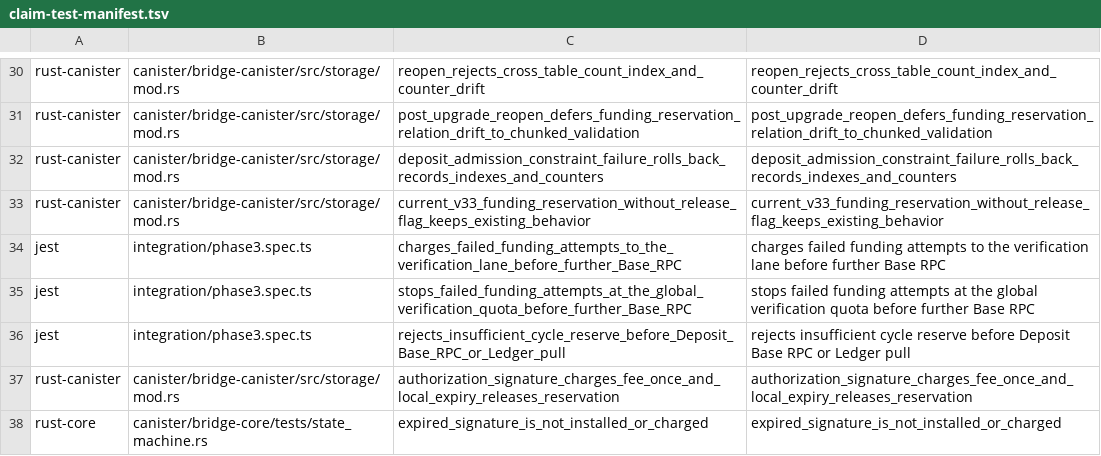
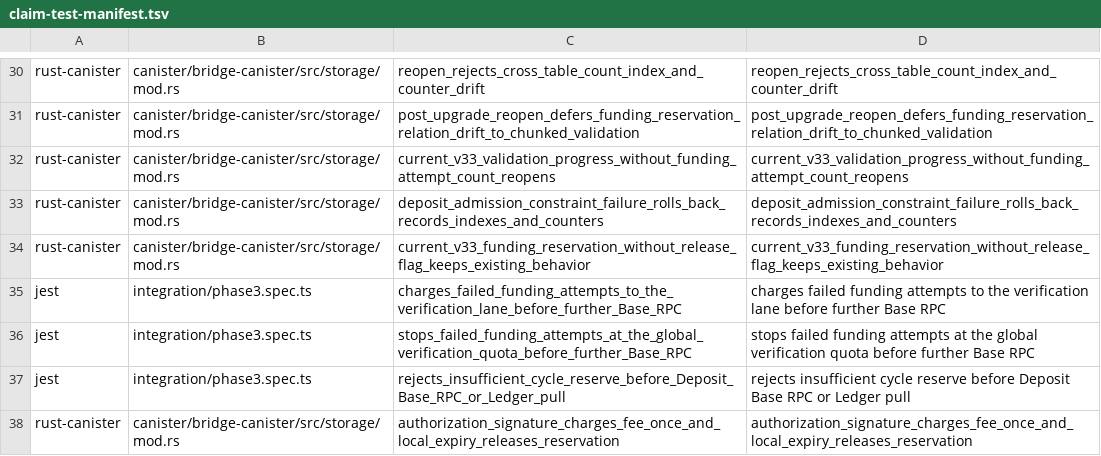
Before and after one commit to humandebri/Bridge, a TSV file: verification/claim-test-manifest.tsv, drawn as a sheet; only a part is shown, gaps mark what is left out; the shorter side is filled out with more unchanged rows.

Commit message:
Allow reopening v33 validation progress without funding attempts

```diff
--- a/verification/claim-test-manifest.tsv
+++ b/verification/claim-test-manifest.tsv
@@ -31,2 +31,3 @@ rust-canister	canister/bridge-canister/src/storage/mod.rs	reopen_rejects_cross_t
 rust-canister	canister/bridge-canister/src/storage/mod.rs	post_upgrade_reopen_defers_funding_reservation_relation_drift_to_chunked_validation	post_upgrade_reopen_defers_funding_reservation_relation_drift_to_chunked_validation
+rust-canister	canister/bridge-canister/src/storage/mod.rs	current_v33_validation_progress_without_funding_attempt_count_reopens	current_v33_validation_progress_without_funding_attempt_count_reopens
 rust-canister	canister/bridge-canister/src/storage/mod.rs	deposit_admission_constraint_failure_rolls_back_records_indexes_and_counters	deposit_admission_constraint_failure_rolls_back_records_indexes_and_counters
```
Also changed, not shown: verification/claims.tsv, 1 other file.
